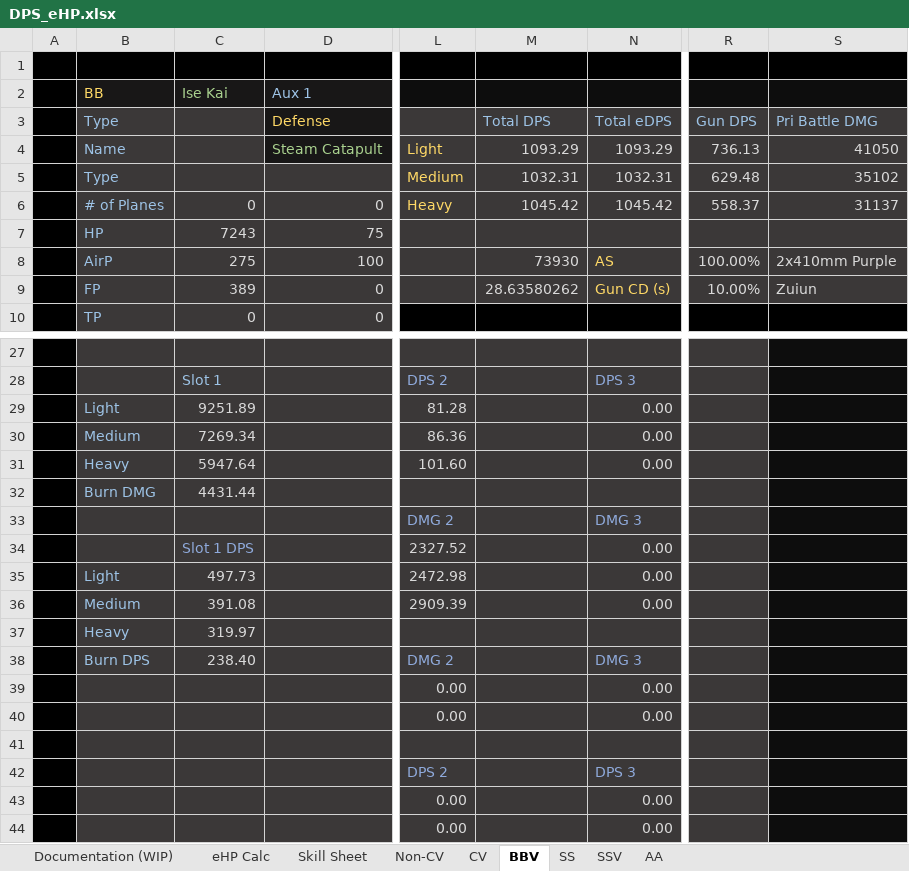
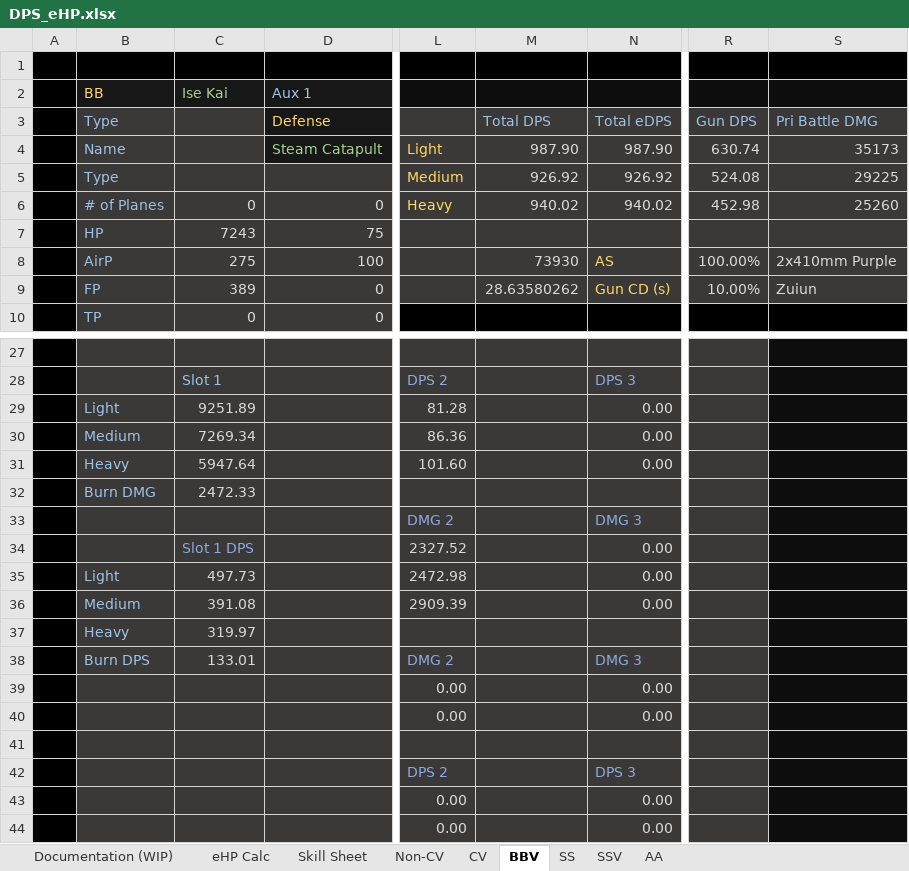
Before and after one commit to Enbayft/Random-AL-Stuff, an Excel workbook: DPS_eHP.xlsx, sheet BBV, drawn as a sheet; only a part is shown, gaps mark what is left out; values as stored, in another font and other column widths than the file's, no borders; charts and pictures not drawn; the diff names each change by its address in the sheet, - before the commit and + after, or states it on an @@ line.

```diff
--- a/DPS_eHP.xlsx (sheet BBV)
+++ b/DPS_eHP.xlsx (sheet BBV)
-M4 (Total DPS): 1093.29
+M4 (Total DPS): 987.90
-N4 (Total eDPS): 1093.29
+N4 (Total eDPS): 987.90
-R4 (Gun DPS): 736.13
+R4 (Gun DPS): 630.74
-S4 (Pri Battle DMG): 41050
+S4 (Pri Battle DMG): 35173
-M5 (Total DPS): 1032.31
+M5 (Total DPS): 926.92
-N5 (Total eDPS): 1032.31
+N5 (Total eDPS): 926.92
-R5 (Gun DPS): 629.48
+R5 (Gun DPS): 524.08
-S5 (Pri Battle DMG): 35102
+S5 (Pri Battle DMG): 29225
-M6 (Total DPS): 1045.42
+M6 (Total DPS): 940.02
-N6 (Total eDPS): 1045.42
+N6 (Total eDPS): 940.02
-R6 (Gun DPS): 558.37
+R6 (Gun DPS): 452.98
-S6 (Pri Battle DMG): 31137
+S6 (Pri Battle DMG): 25260
-C32 (Battleship): 4431.44
+C32 (Battleship): 2472.33
-C38 (Battleship): 238.40
+C38 (Battleship): 133.01
```
Also changed, not shown: sheet Non-CV.
